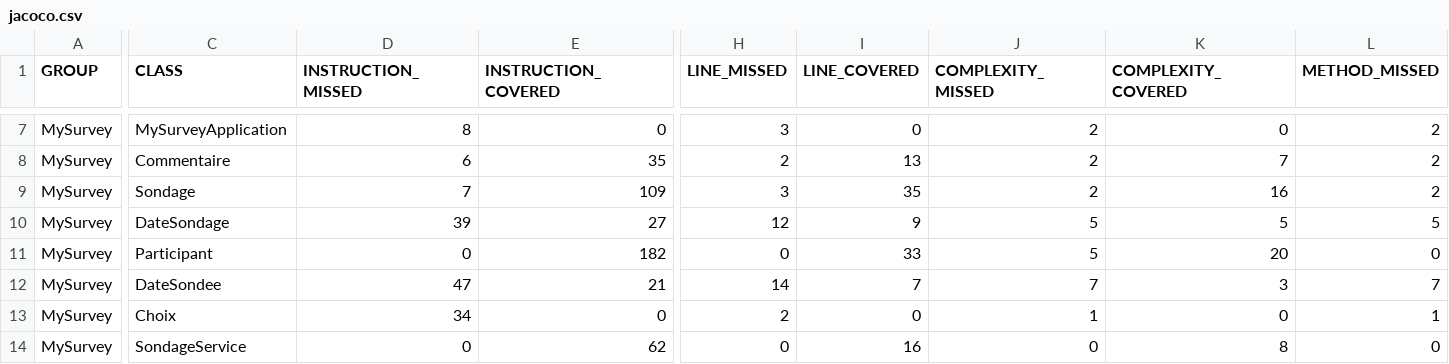
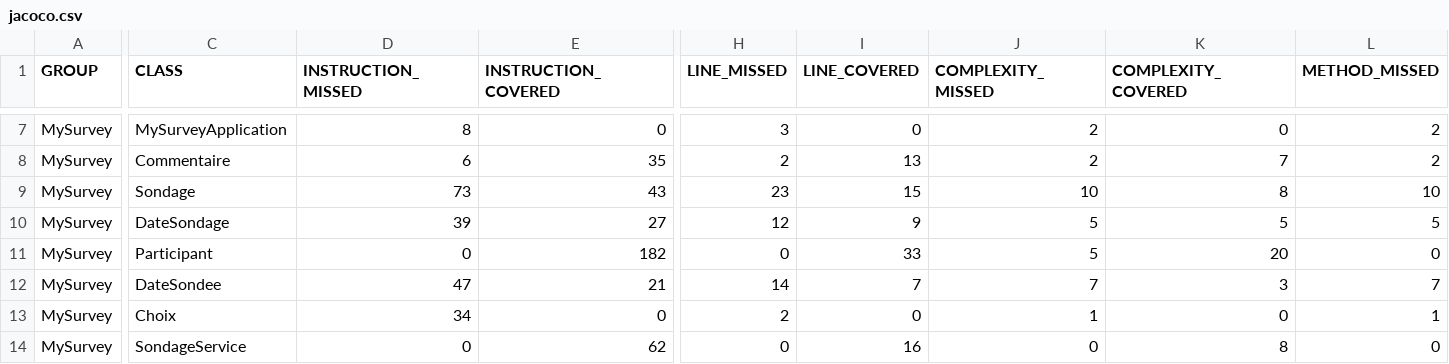
Before and after one commit to vaz8u/prodLogicielle, a CSV file: jacoco/jacoco.csv, drawn as a sheet; only a part is shown, gaps mark what is left out; the diff covers the shown part only; the diff names each change by its address in the sheet, - before the commit and + after, or states it on an @@ line.

```diff
--- a/jacoco/jacoco.csv
+++ b/jacoco/jacoco.csv
-D9 (INSTRUCTION_MISSED): 7
+D9 (INSTRUCTION_MISSED): 73
-E9 (INSTRUCTION_COVERED): 109
+E9 (INSTRUCTION_COVERED): 43
-H9 (LINE_MISSED): 3
+H9 (LINE_MISSED): 23
-I9 (LINE_COVERED): 35
+I9 (LINE_COVERED): 15
-J9 (COMPLEXITY_MISSED): 2
+J9 (COMPLEXITY_MISSED): 10
-K9 (COMPLEXITY_COVERED): 16
+K9 (COMPLEXITY_COVERED): 8
-L9 (METHOD_MISSED): 2
+L9 (METHOD_MISSED): 10
```
Also changed, not shown: 1 edited cell elsewhere in this file, 8 other files.
